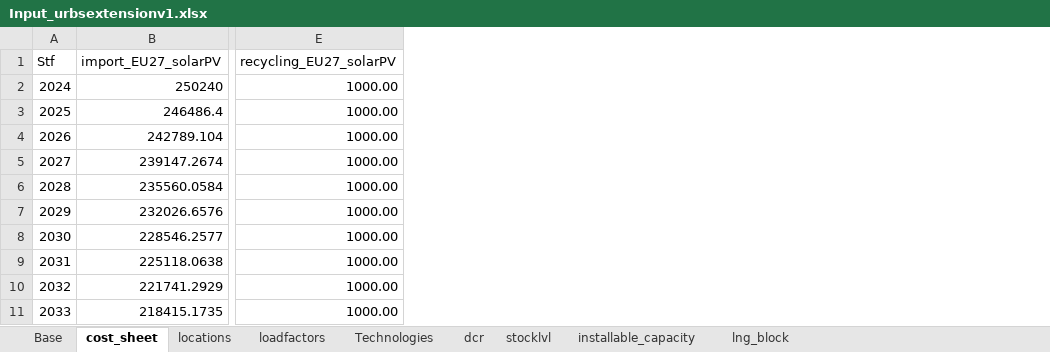
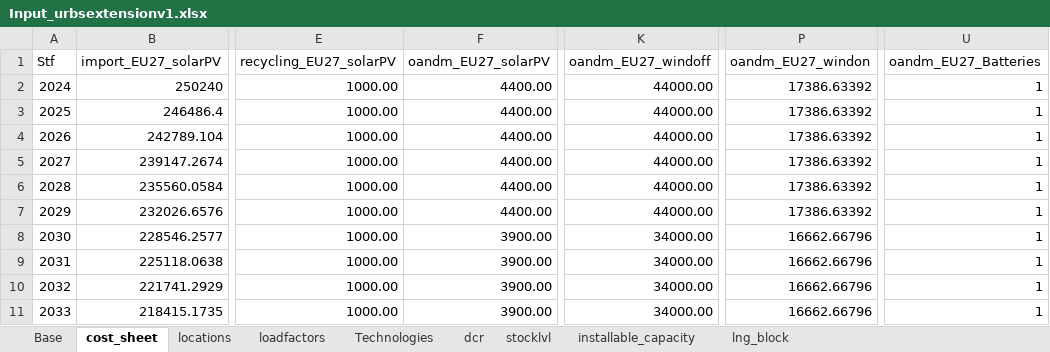
Before and after one commit to oitzingermaximilian/urbs-technologysourcing, an Excel workbook: Input_urbsextensionv1.xlsx, sheet cost_sheet, drawn as a sheet; only a part is shown, gaps mark what is left out; values as stored, in another font and other column widths than the file's, no borders; the diff names each change by its address in the sheet, - before the commit and + after, or states it on an @@ line.

Commit message:
added O&M Costs resulting in WIth NZIA higher LNG Demand!! Finally

```diff
--- a/Input_urbsextensionv1.xlsx (sheet cost_sheet)
+++ b/Input_urbsextensionv1.xlsx (sheet cost_sheet)
+column F (oandm_EU27_solarPV), rows 2-11: 4400.00 | 4400.00 | 4400.00 | 4400.00 | 4400.00 | 4400.00 | 3900.00 | 3900.00 | 3900.00 | 3900.00
+column K (oandm_EU27_windoff), rows 2-11: 44000.00 | 44000.00 | 44000.00 | 44000.00 | 44000.00 | 44000.00 | 34000.00 | 34000.00 | 34000.00 | 34000.00
+column P (oandm_EU27_windon), rows 2-11: 17386.63392 | 17386.63392 | 17386.63392 | 17386.63392 | 17386.63392 | 17386.63392 | 16662.66796 | 16662.66796 | 16662.66796 | 16662.66796
+column U (oandm_EU27_Batteries), rows 2-11: all 1
```
Also changed, not shown: 8 other files.
